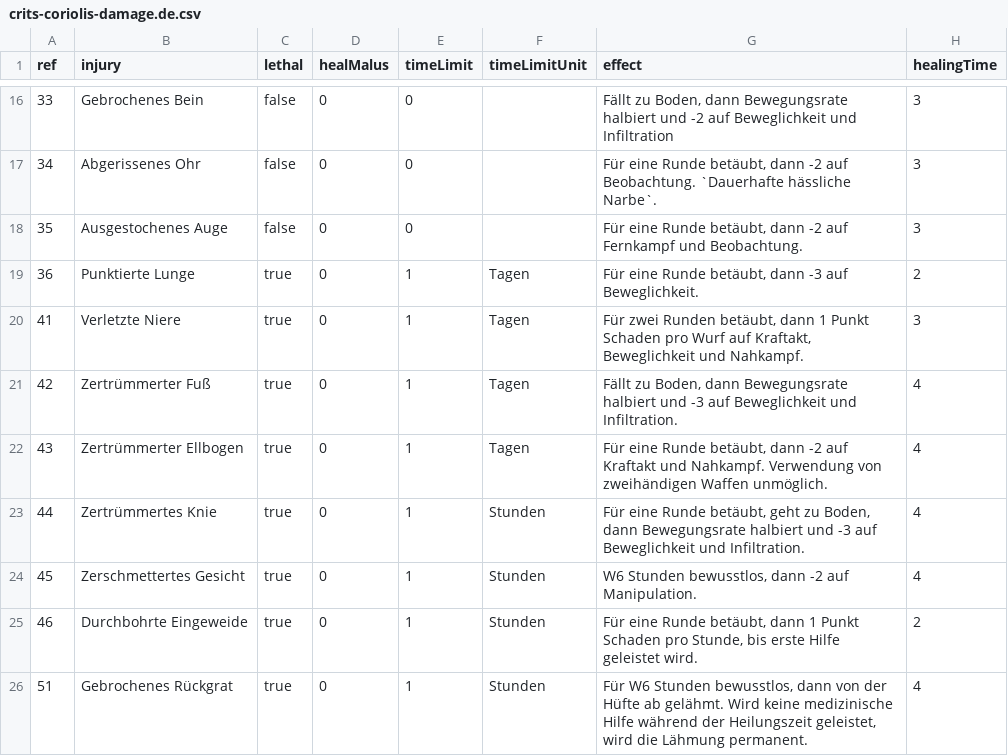
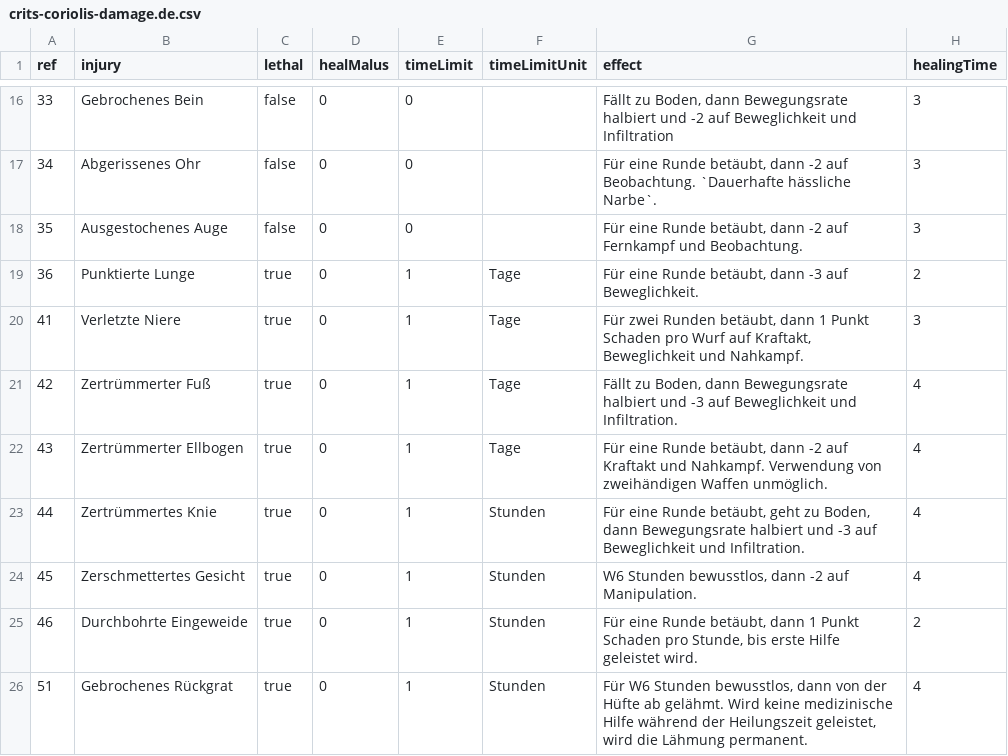
Before and after one commit to Stefouch/sebedius-yearzero-discord-bot, a CSV file: gamedata/crits/crits-coriolis-damage.de.csv, drawn as a sheet; only a part is shown, gaps mark what is left out.

```diff
--- a/gamedata/crits/crits-coriolis-damage.de.csv
+++ b/gamedata/crits/crits-coriolis-damage.de.csv
@@ -18,6 +18,6 @@ ref;injury;lethal;healMalus;timeLimit;timeLimitUnit;effect;healingTime
 35;Ausgestochenes Auge;false;0;0;;Für eine Runde betäubt, dann -2 auf Fernkampf und Beobachtung.;3
-36;Punktierte Lunge;true;0;1;Tagen;Für eine Runde betäubt, dann -3 auf Beweglichkeit.;2
-41;Verletzte Niere;true;0;1;Tagen;Für zwei Runden betäubt, dann 1 Punkt Schaden pro Wurf auf Kraftakt, Beweglichkeit und Nahkampf.;3
-42;Zertrümmerter Fuß;true;0;1;Tagen;Fällt zu Boden, dann Bewegungsrate halbiert und -3 auf Beweglichkeit und Infiltration.;4
-43;Zertrümmerter Ellbogen;true;0;1;Tagen;Für eine Runde betäubt, dann -2 auf Kraftakt und Nahkampf. Verwendung von zweihändigen Waffen unmöglich.;4
+36;Punktierte Lunge;true;0;1;Tage;Für eine Runde betäubt, dann -3 auf Beweglichkeit.;2
+41;Verletzte Niere;true;0;1;Tage;Für zwei Runden betäubt, dann 1 Punkt Schaden pro Wurf auf Kraftakt, Beweglichkeit und Nahkampf.;3
+42;Zertrümmerter Fuß;true;0;1;Tage;Fällt zu Boden, dann Bewegungsrate halbiert und -3 auf Beweglichkeit und Infiltration.;4
+43;Zertrümmerter Ellbogen;true;0;1;Tage;Für eine Runde betäubt, dann -2 auf Kraftakt und Nahkampf. Verwendung von zweihändigen Waffen unmöglich.;4
 44;Zertrümmertes Knie;true;0;1;Stunden;Für eine Runde betäubt, geht zu Boden, dann Bewegungsrate halbiert und -3 auf Beweglichkeit und Infiltration.;4
```
Also changed, not shown: gamedata/crits/crits-fbl-blunt.de.csv, gamedata/crits/crits-fbl-slash.de.csv, 16 other files.
